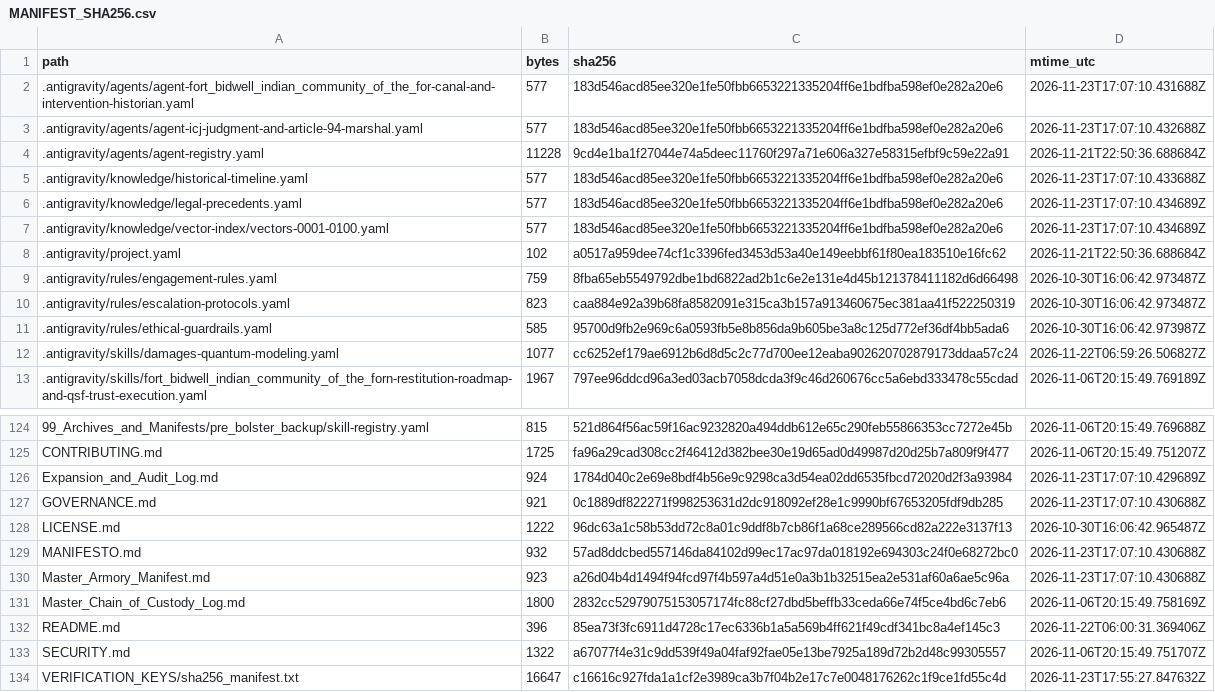
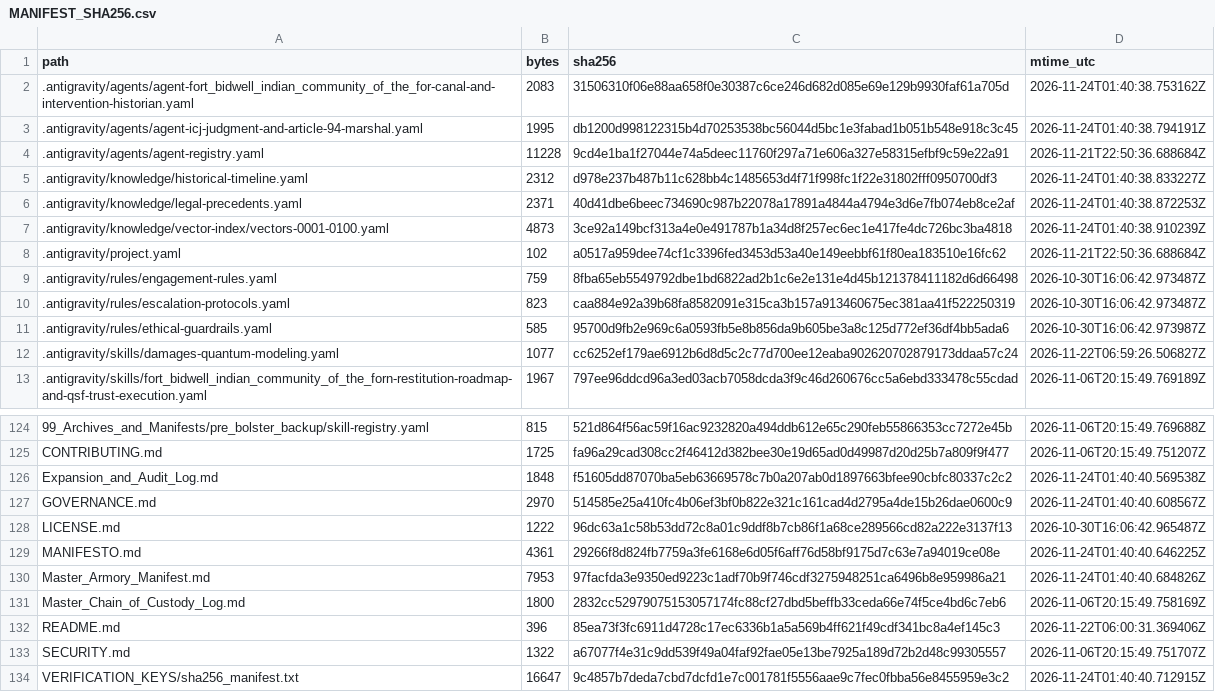
Before and after one commit to GlobalRestitutionAlliance/turtle-island-us-ca-fort-bidwell-indian-community-of-the-for-master-litigation, a CSV file: 99_Archives_and_Manifests/MANIFEST_SHA256.csv, drawn as a sheet; only a part is shown, gaps mark what is left out; the diff covers the shown part only.

```diff
--- a/99_Archives_and_Manifests/MANIFEST_SHA256.csv
+++ b/99_Archives_and_Manifests/MANIFEST_SHA256.csv
@@ -1,8 +1,8 @@
 path,bytes,sha256,mtime_utc
-.antigravity/agents/agent-fort_bidwell_indian_community_of_the_for-canal-and-intervention-historian.yaml,577,183d546acd85ee320e1fe50fbb6653221335204ff6e1bdfba598ef0e282a20e6,2026-11-23T17:07:10.431688Z
-.antigravity/agents/agent-icj-judgment-and-article-94-marshal.yaml,577,183d546acd85ee320e1fe50fbb6653221335204ff6e1bdfba598ef0e282a20e6,2026-11-23T17:07:10.432688Z
+.antigravity/agents/agent-fort_bidwell_indian_community_of_the_for-canal-and-intervention-historian.yaml,2083,31506310f06e88aa658f0e30387c6ce246d682d085e69e129b9930faf61a705d,2026-11-24T01:40:38.753162Z
+.antigravity/agents/agent-icj-judgment-and-article-94-marshal.yaml,1995,db1200d998122315b4d70253538bc56044d5bc1e3fabad1b051b548e918c3c45,2026-11-24T01:40:38.794191Z
 .antigravity/agents/agent-registry.yaml,11228,9cd4e1ba1f27044e74a5deec11760f297a71e606a327e58315efbf9c59e22a91,2026-11-21T22:50:36.688684Z
-.antigravity/knowledge/historical-timeline.yaml,577,183d546acd85ee320e1fe50fbb6653221335204ff6e1bdfba598ef0e282a20e6,2026-11-23T17:07:10.433688Z
-.antigravity/knowledge/legal-precedents.yaml,577,183d546acd85ee320e1fe50fbb6653221335204ff6e1bdfba598ef0e282a20e6,2026-11-23T17:07:10.434689Z
-.antigravity/knowledge/vector-index/vectors-0001-0100.yaml,577,183d546acd85ee320e1fe50fbb6653221335204ff6e1bdfba598ef0e282a20e6,2026-11-23T17:07:10.434689Z
+.antigravity/knowledge/historical-timeline.yaml,2312,d978e237b487b11c628bb4c1485653d4f71f998fc1f22e31802fff0950700df3,2026-11-24T01:40:38.833227Z
+.antigravity/knowledge/legal-precedents.yaml,2371,40d41dbe6beec734690c987b22078a17891a4844a4794e3d6e7fb074eb8ce2af,2026-11-24T01:40:38.872253Z
+.antigravity/knowledge/vector-index/vectors-0001-0100.yaml,4873,3ce92a149bcf313a4e0e491787b1a34d8f257ec6ec1e417fe4dc726bc3ba4818,2026-11-24T01:40:38.910239Z
 .antigravity/project.yaml,102,a0517a959dee74cf1c3396fed3453d53a40e149eebbf61f80ea183510e16fc62,2026-11-21T22:50:36.688684Z
@@ -125,7 +125,7 @@ path,bytes,sha256,mtime_utc
 CONTRIBUTING.md,1725,fa96a29cad308cc2f46412d382bee30e19d65ad0d49987d20d25b7a809f9f477,2026-11-06T20:15:49.751207Z
-Expansion_and_Audit_Log.md,924,1784d040c2e69e8bdf4b56e9c9298ca3d54ea02dd6535fbcd72020d2f3a93984,2026-11-23T17:07:10.429689Z
-GOVERNANCE.md,921,0c1889df822271f998253631d2dc918092ef28e1c9990bf67653205fdf9db285,2026-11-23T17:07:10.430688Z
+Expansion_and_Audit_Log.md,1848,f51605dd87070ba5eb63669578c7b0a207ab0d1897663bfee90cbfc80337c2c2,2026-11-24T01:40:40.569538Z
+GOVERNANCE.md,2970,514585e25a410fc4b06ef3bf0b822e321c161cad4d2795a4de15b26dae0600c9,2026-11-24T01:40:40.608567Z
 LICENSE.md,1222,96dc63a1c58b53dd72c8a01c9ddf8b7cb86f1a68ce289566cd82a222e3137f13,2026-10-30T16:06:42.965487Z
-MANIFESTO.md,932,57ad8ddcbed557146da84102d99ec17ac97da018192e694303c24f0e68272bc0,2026-11-23T17:07:10.430688Z
-Master_Armory_Manifest.md,923,a26d04b4d1494f94fcd97f4b597a4d51e0a3b1b32515ea2e531af60a6ae5c96a,2026-11-23T17:07:10.430688Z
+MANIFESTO.md,4361,29266f8d824fb7759a3fe6168e6d05f6aff76d58bf9175d7c63e7a94019ce08e,2026-11-24T01:40:40.646225Z
+Master_Armory_Manifest.md,7953,97facfda3e9350ed9223c1adf70b9f746cdf3275948251ca6496b8e959986a21,2026-11-24T01:40:40.684826Z
 Master_Chain_of_Custody_Log.md,1800,2832cc52979075153057174fc88cf27dbd5beffb33ceda66e74f5ce4bd6c7eb6,2026-11-06T20:15:49.758169Z
@@ -133,2 +133,2 @@ README.md,396,85ea73f3fc6911d4728c17ec6336b1a5a569b4ff621f49cdf341bc8a4ef145c3,2
 SECURITY.md,1322,a67077f4e31c9dd539f49a04faf92fae05e13be7925a189d72b2d48c99305557,2026-11-06T20:15:49.751707Z
-VERIFICATION_KEYS/sha256_manifest.txt,16647,c16616c927fda1a1cf2e3989ca3b7f04b2e17c7e0048176262c1f9ce1fd55c4d,2026-11-23T17:55:27.847632Z
+VERIFICATION_KEYS/sha256_manifest.txt,16647,9c4857b7deda7cbd7dcfd1e7c001781f5556aae9c7fec0fbba56e8455959e3c2,2026-11-24T01:40:40.712915Z
```
Also changed, not shown: 81 edited cells elsewhere in this file, 37 other files.
